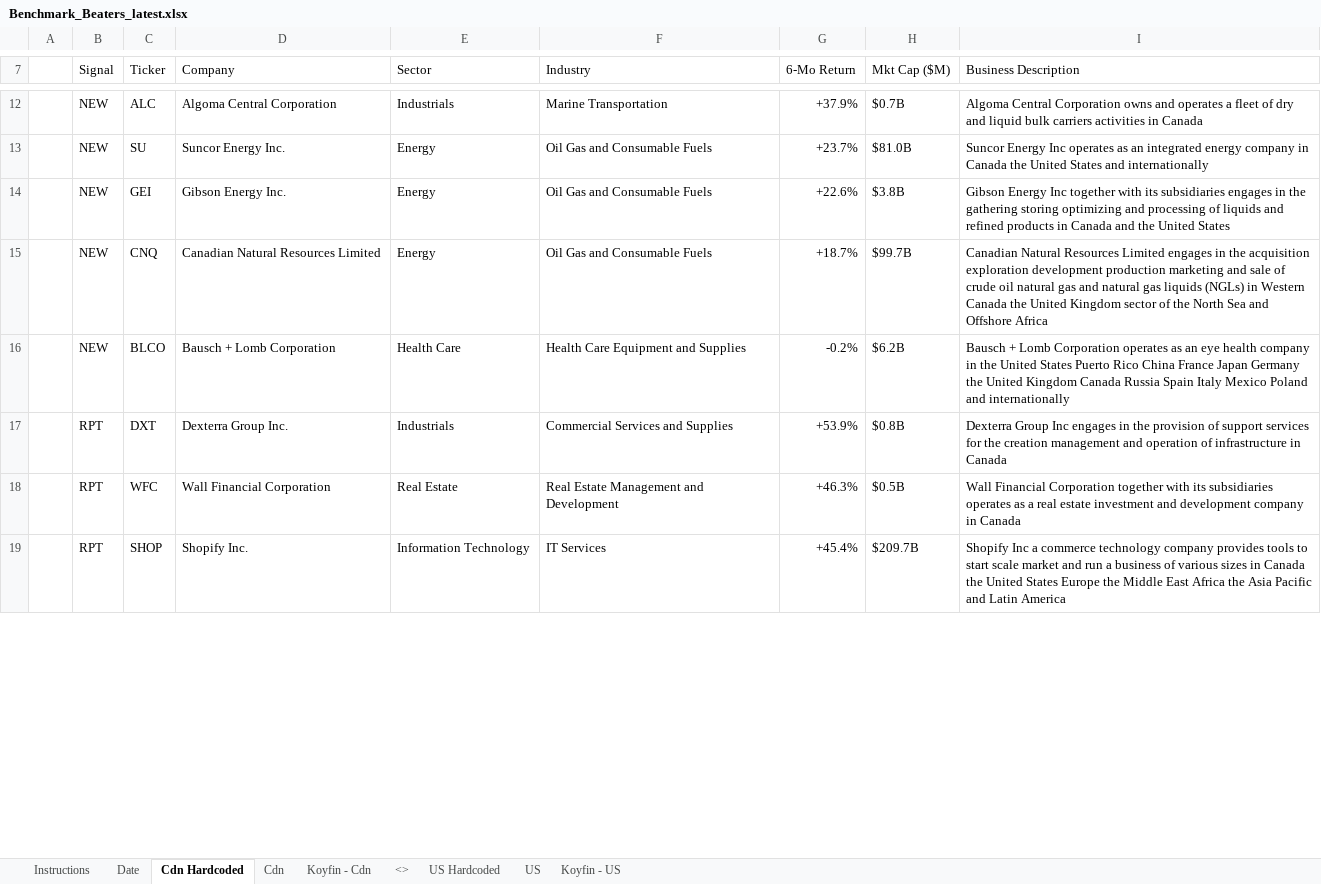
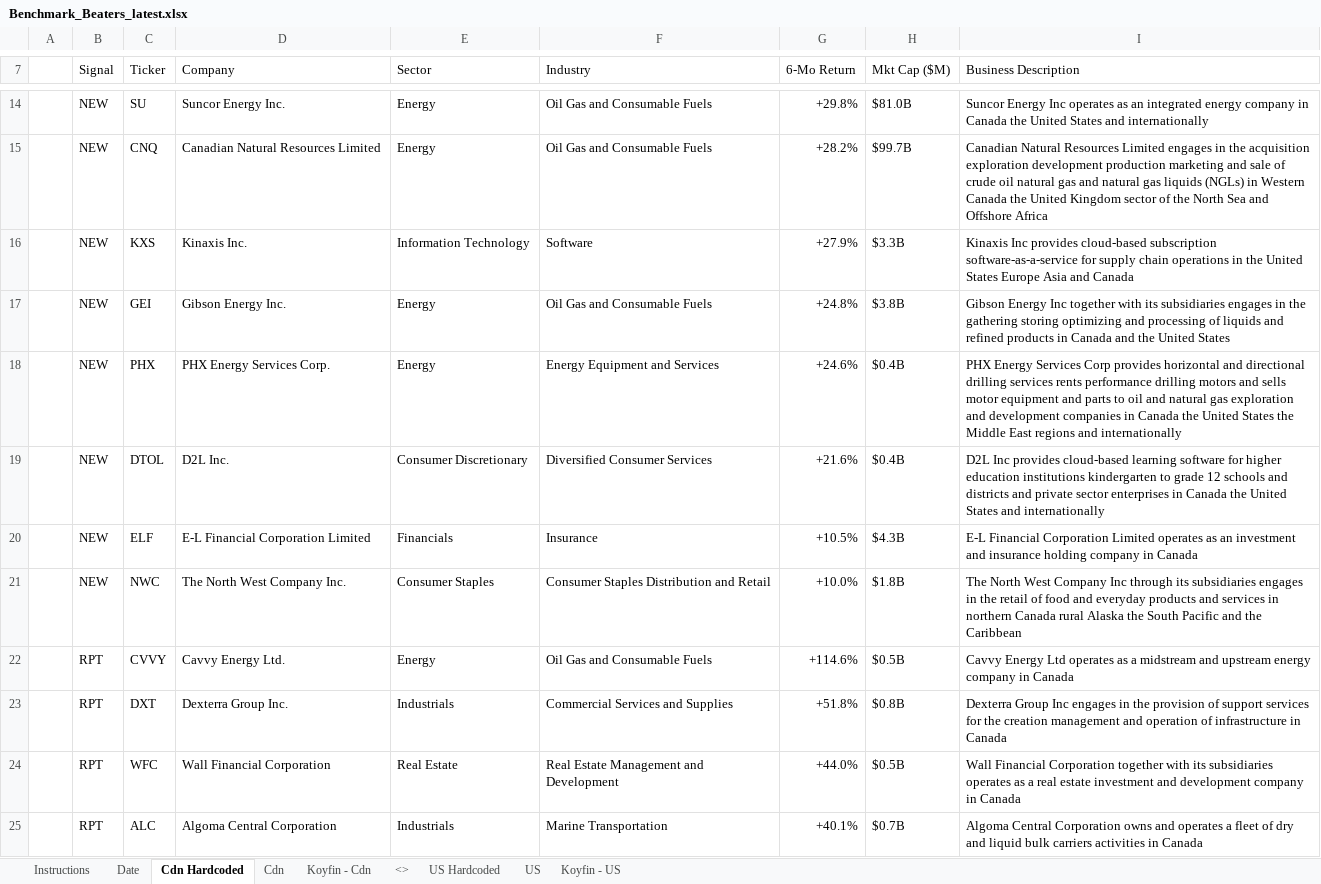
Before and after one commit to 5iResearch/data-scripts, an Excel workbook: outputs/benchmark-beaters/Benchmark_Beaters_latest.xlsx, sheet Cdn Hardcoded, drawn as a sheet; only a part is shown, gaps mark what is left out; values as stored, in another font and other column widths than the file's, no cell formats; charts and pictures and conditional formats not drawn; removed rows and columns are numbered as before the commit, all else as after; the diff covers the shown part only; the diff names each change by its address in the sheet, - before the commit and + after, or states it on an @@ line.

```diff
--- a/outputs/benchmark-beaters/Benchmark_Beaters_latest.xlsx (sheet Cdn Hardcoded)
+++ b/outputs/benchmark-beaters/Benchmark_Beaters_latest.xlsx (sheet Cdn Hardcoded)
-row 12:  | NEW | ALC | Algoma Central Corporation | Industrials | Marine Transportation | +37.9% | $0.7B | Algoma Central Corporation owns and operates a fleet of dry and liquid bulk carriers activities in Canada
-G14 (6-Mo Return): +23.7%
+G14 (6-Mo Return): +29.8%
-row 14:  | NEW | GEI | Gibson Energy Inc. | Energy | Oil Gas and Consumable Fuels | +22.6% | $3.8B | Gibson Energy Inc together with its subsidiaries engages in the gathering storing optimizing and processing of liquids and refined products in Canada and the United States
-G15 (6-Mo Return): +18.7%
+G15 (6-Mo Return): +28.2%
-row 16:  | NEW | BLCO | Bausch + Lomb Corporation | Health Care | Health Care Equipment and Supplies | -0.2% | $6.2B | Bausch + Lomb Corporation operates as an eye health company in the United States Puerto Rico China France Japan Germany the United Kingdom Canada Russia Spain Italy Mexico Poland and internationally
+row 16:  | NEW | KXS | Kinaxis Inc. | Information Technology | Software | +27.9% | $3.3B | Kinaxis Inc provides cloud-based subscription software-as-a-service for supply chain operations in the United States Europe Asia and Canada
+row 17:  | NEW | GEI | Gibson Energy Inc. | Energy | Oil Gas and Consumable Fuels | +24.8% | $3.8B | Gibson Energy Inc together with its subsidiaries engages in the gathering storing optimizing and processing of liquids and refined products in Canada and the United States
+row 18:  | NEW | PHX | PHX Energy Services Corp. | Energy | Energy Equipment and Services | +24.6% | $0.4B | PHX Energy Services Corp provides horizontal and directional drilling services rents performance drilling motors and sells motor equipment and parts to oil and natural gas exploration and development companies in Canada the United States the Middle East regions and internationally
+row 19:  | NEW | DTOL | D2L Inc. | Consumer Discretionary | Diversified Consumer Services | +21.6% | $0.4B | D2L Inc provides cloud-based learning software for higher education institutions kindergarten to grade 12 schools and districts and private sector enterprises in Canada the United States and internationally
+row 20:  | NEW | ELF | E-L Financial Corporation Limited | Financials | Insurance | +10.5% | $4.3B | E-L Financial Corporation Limited operates as an investment and insurance holding company in Canada
+row 21:  | NEW | NWC | The North West Company Inc. | Consumer Staples | Consumer Staples Distribution and Retail | +10.0% | $1.8B | The North West Company Inc through its subsidiaries engages in the retail of food and everyday products and services in northern Canada rural Alaska the South Pacific and the Caribbean
+row 22:  | RPT | CVVY | Cavvy Energy Ltd. | Energy | Oil Gas and Consumable Fuels | +114.6% | $0.5B | Cavvy Energy Ltd operates as a midstream and upstream energy company in Canada
-G23 (6-Mo Return): +53.9%
+G23 (6-Mo Return): +51.8%
-G24 (6-Mo Return): +46.3%
+G24 (6-Mo Return): +44.0%
-row 19:  | RPT | SHOP | Shopify Inc. | Information Technology | IT Services | +45.4% | $209.7B | Shopify Inc a commerce technology company provides tools to start scale market and run a business of various sizes in Canada the United States Europe the Middle East Africa the Asia Pacific and Latin America
+row 25:  | RPT | ALC | Algoma Central Corporation | Industrials | Marine Transportation | +40.1% | $0.7B | Algoma Central Corporation owns and operates a fleet of dry and liquid bulk carriers activities in Canada
```
Also changed, not shown: 6 added rows, 7 removed rows and 14 edited cells elsewhere in this sheet, sheet US Hardcoded, sheet Date, cell formats, 13 other files.
